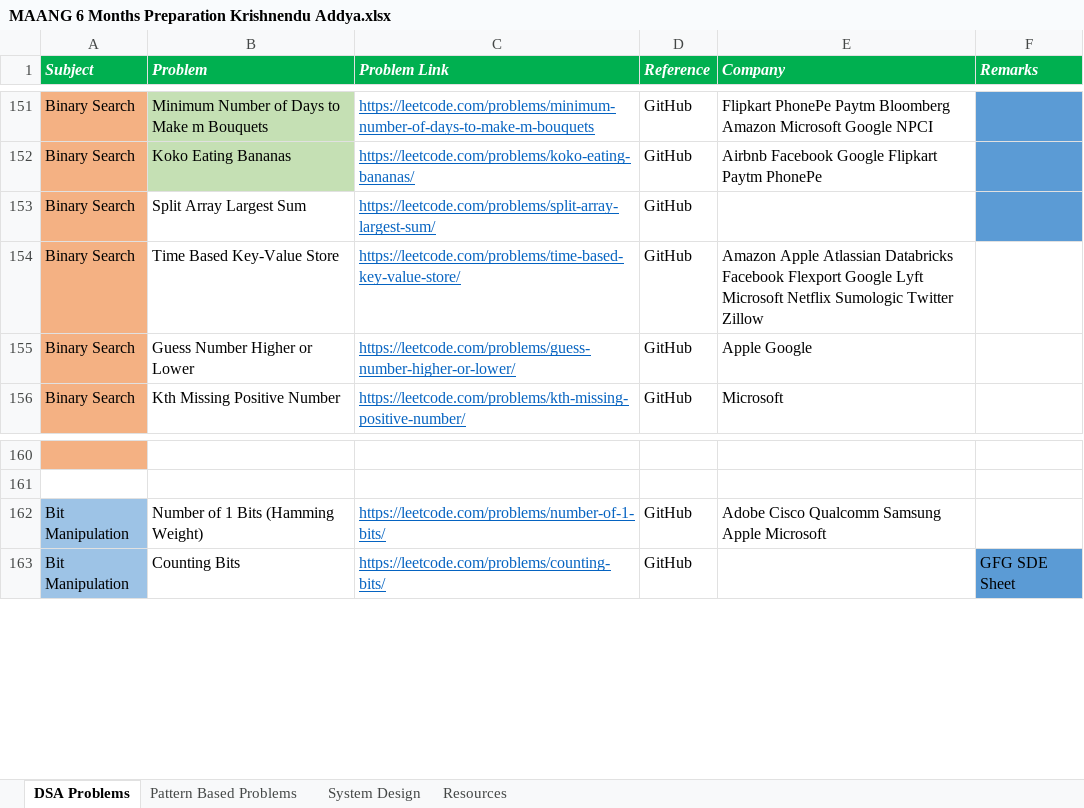
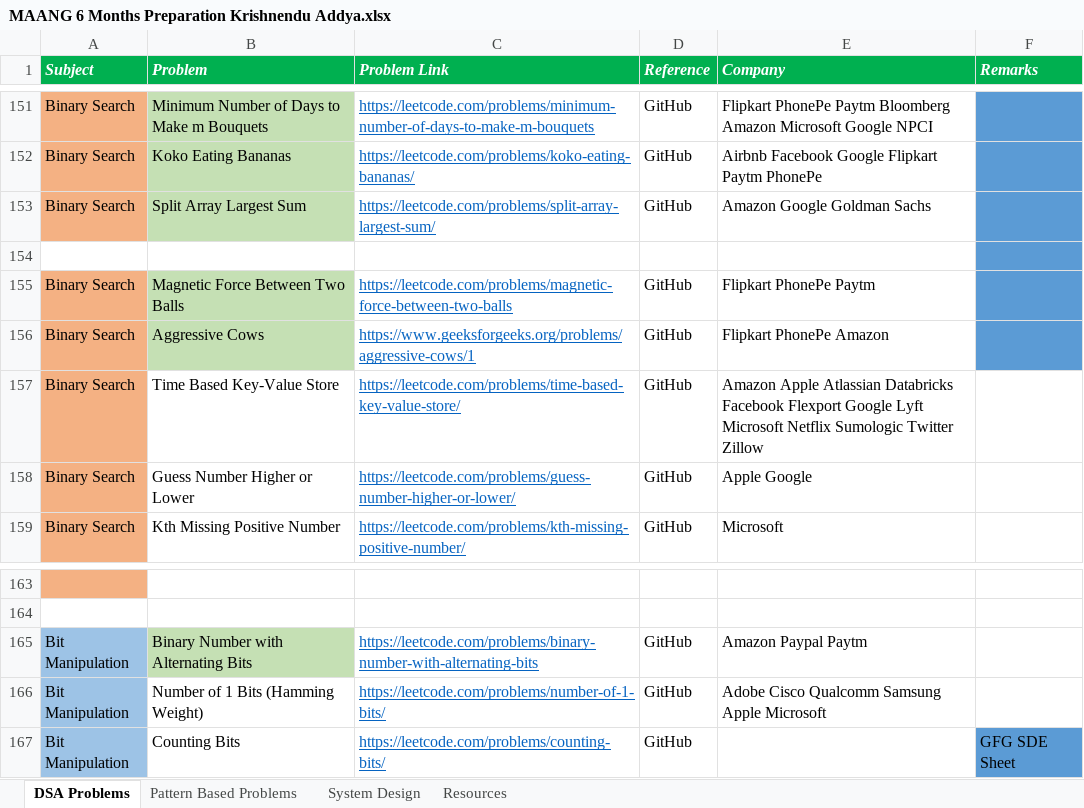
Before and after one commit to KrishnenduAddya/Documents, an Excel workbook: MAANG 6 Months Preparation Krishnendu Addya.xlsx, sheet DSA Problems, drawn as a sheet; only a part is shown, gaps mark what is left out; values as stored, in another font and other column widths than the file's, no borders; conditional formats not drawn; the diff names each change by its address in the sheet, - before the commit and + after, or states it on an @@ line.

Commit message:
Add files via upload

```diff
--- a/MAANG 6 Months Preparation Krishnendu Addya.xlsx (sheet DSA Problems)
+++ b/MAANG 6 Months Preparation Krishnendu Addya.xlsx (sheet DSA Problems)
-B153 fill: none
+B153 fill: #C5E0B4
-E153 (Company): (empty)
+E153 (Company): Amazon Google Goldman Sachs
+row 154: (empty)
+row 155: Binary Search | Magnetic Force Between Two Balls | https://leetcode.com/problems/magnetic-force-between-two-balls | GitHub | Flipkart PhonePe Paytm
+row 156: Binary Search | Aggressive Cows | https://www.geeksforgeeks.org/problems/aggressive-cows/1 | GitHub | Flipkart PhonePe Amazon
+row 165: Bit Manipulation | Binary Number with Alternating Bits | https://leetcode.com/problems/binary-number-with-alternating-bits | GitHub | Amazon Paypal Paytm
```
